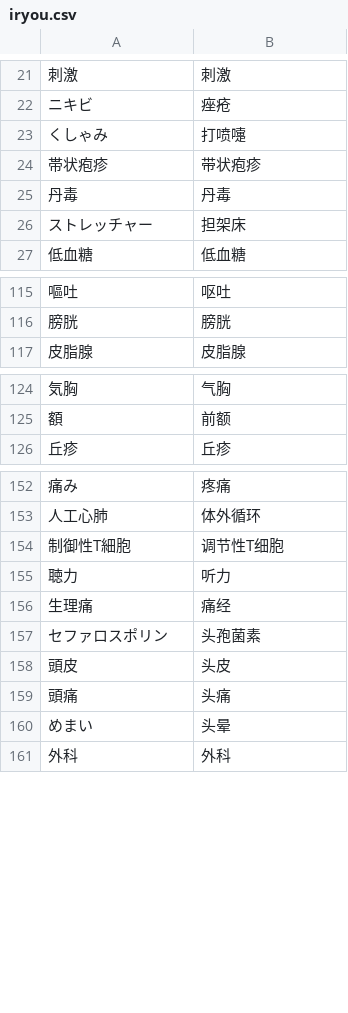
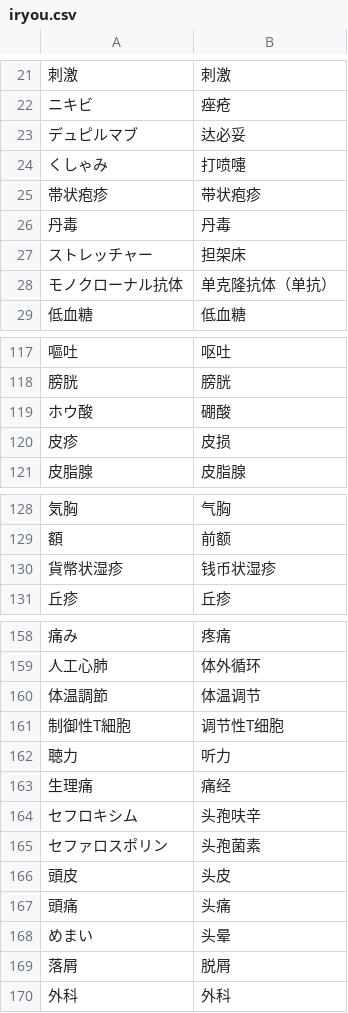
Before and after one commit to xfq/glossary, a CSV file: iryou.csv, drawn as a sheet; only a part is shown, gaps mark what is left out; the diff covers the shown part only; the diff names each change by its address in the sheet, - before the commit and + after, or states it on an @@ line.

```diff
--- a/iryou.csv
+++ b/iryou.csv
+row 23: デュピルマブ | 达必妥
+row 28: モノクローナル抗体 | 单克隆抗体（单抗）
+row 119: ホウ酸 | 硼酸
+row 120: 皮疹 | 皮损
+row 130: 貨幣状湿疹 | 钱币状湿疹
+row 160: 体温調節 | 体温调节
+row 164: セフロキシム | 头孢呋辛
+row 169: 落屑 | 脱屑
```
Also changed, not shown: 1 added row elsewhere in this file, 1 other file.
